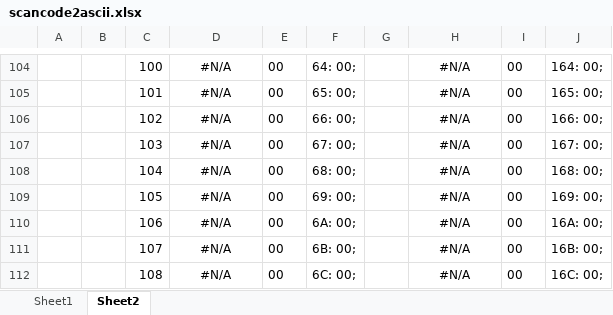
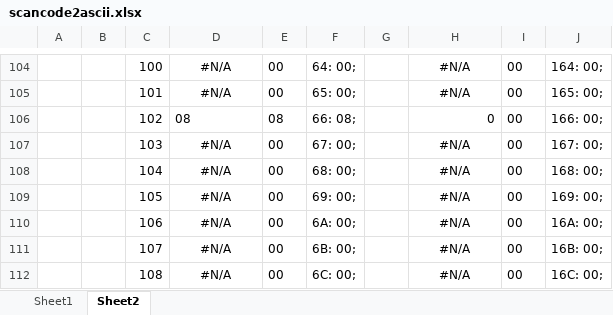
Before and after one commit to Undefined01/riscv, an Excel workbook: fpga/src/lib/keyboard/scancode2ascii.xlsx, sheet Sheet2, drawn as a sheet; only a part is shown, gaps mark what is left out; values as stored, in another font and other column widths than the file's, no borders; the diff names each change by its address in the sheet, - before the commit and + after, or states it on an @@ line.

Commit message:
feat(fpga/perip): 增加退格按键的ascii码（'\b',0x08）

```diff
--- a/fpga/src/lib/keyboard/scancode2ascii.xlsx (sheet Sheet2)
+++ b/fpga/src/lib/keyboard/scancode2ascii.xlsx (sheet Sheet2)
-D106: #N/A
+D106: 08
-D106 alignment: center
+D106 alignment: left
-E106: 00
+E106: 08
-F106: 66: 00;
+F106: 66: 08;
-H106: #N/A
+H106: 0
-H106 alignment: center
+H106 alignment: right
```
Also changed, not shown: sheet Sheet1, 1 other file.
